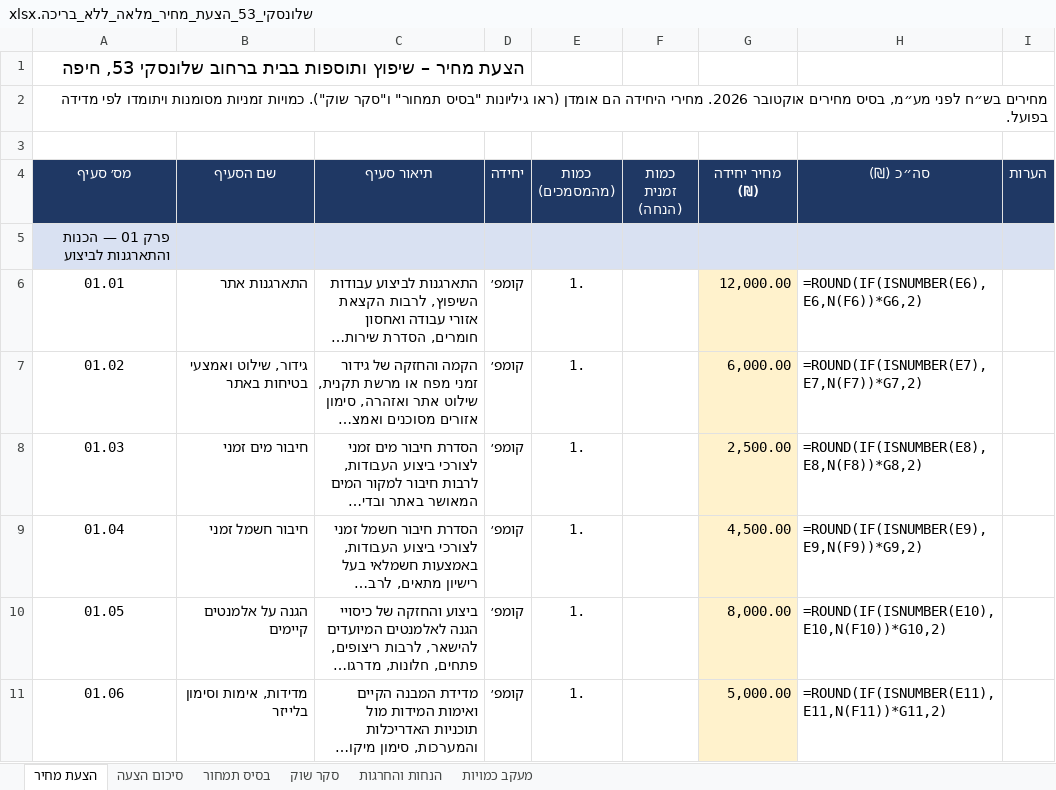
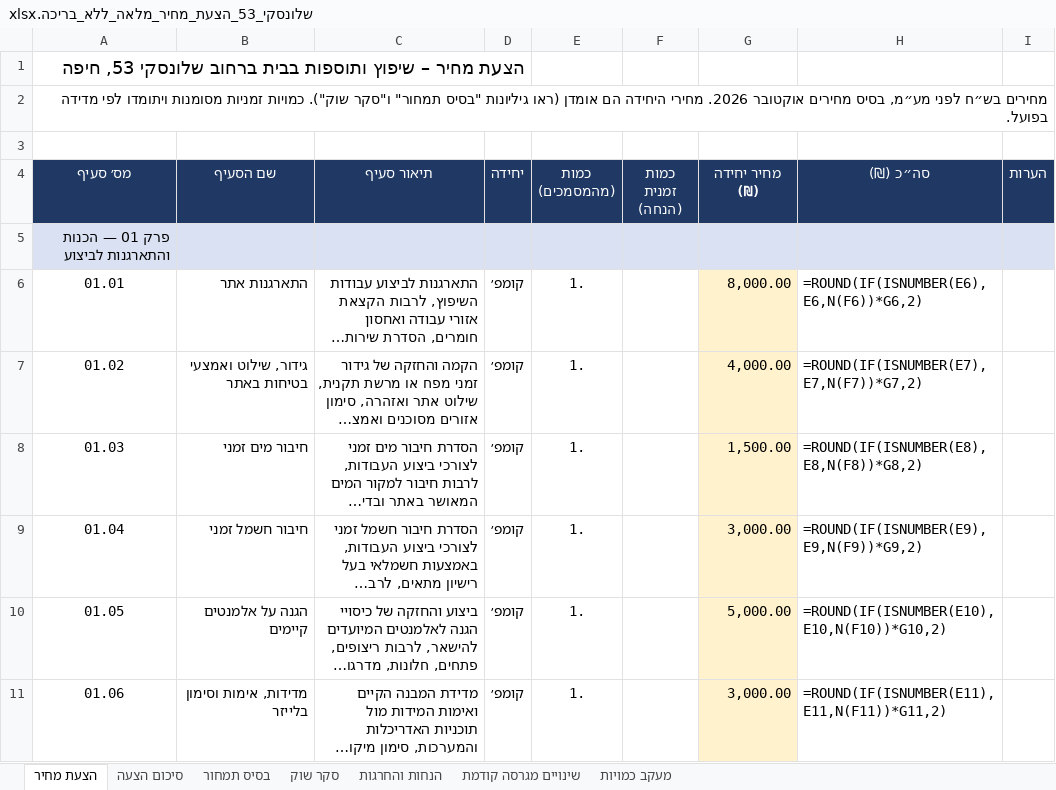
Before and after one commit to ChapCoin420/qs, an Excel workbook: 05_תוצרים/שלונסקי_53_הצעת_מחיר_מלאה_ללא_בריכה.xlsx, sheet הצעת מחיר, drawn as a sheet; only a part is shown; long unchanged cells end in …; values as stored, in another font and other column widths than the file's, no borders; formulas without a stored value are shown as written; the diff covers the shown part only; the diff names each change by its address in the sheet, - before the commit and + after, or states it on an @@ line.

```diff
--- a/05_תוצרים/שלונסקי_53_הצעת_מחיר_מלאה_ללא_בריכה.xlsx (sheet הצעת מחיר)
+++ b/05_תוצרים/שלונסקי_53_הצעת_מחיר_מלאה_ללא_בריכה.xlsx (sheet הצעת מחיר)
+sheet tab: שינויים מגרסה קודמת
-G6 (מחיר יחידה (₪)): 12,000.00
+G6 (מחיר יחידה (₪)): 8,000.00
-G7 (מחיר יחידה (₪)): 6,000.00
+G7 (מחיר יחידה (₪)): 4,000.00
-G8 (מחיר יחידה (₪)): 2,500.00
+G8 (מחיר יחידה (₪)): 1,500.00
-G9 (מחיר יחידה (₪)): 4,500.00
+G9 (מחיר יחידה (₪)): 3,000.00
-G10 (מחיר יחידה (₪)): 8,000.00
+G10 (מחיר יחידה (₪)): 5,000.00
-G11 (מחיר יחידה (₪)): 5,000.00
+G11 (מחיר יחידה (₪)): 3,000.00
```
Also changed, not shown: 1 added row and 312 edited cells elsewhere in this sheet, sheet בסיס תמחור, sheet סיכום הצעה, sheet מעקב כמויות, 05_תוצרים/לוח_זמנים_שלונסקי_53.xlsx.
